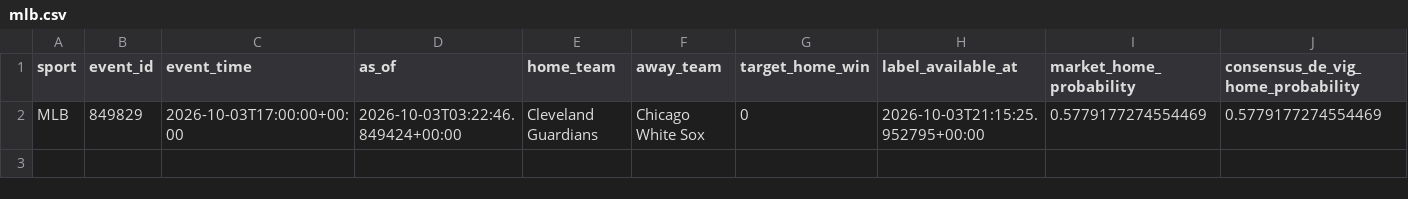
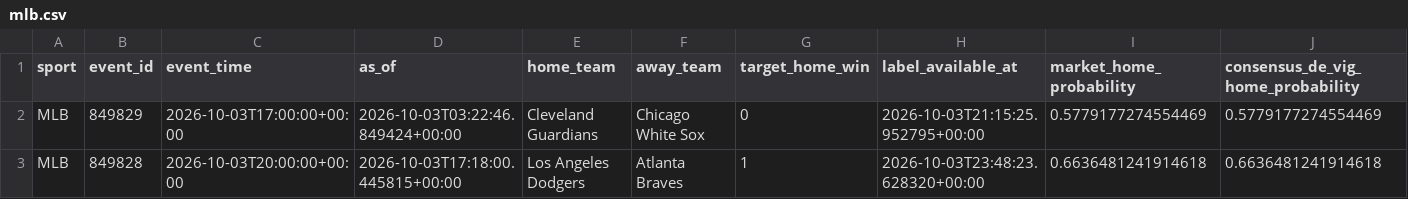
Before and after one commit to filthycashout/betp-app-, a CSV file: evidence/canonical/mlb.csv, drawn as a sheet; only a part is shown; rows hold the shown columns only; the diff names each change by its address in the sheet, - before the commit and + after, or states it on an @@ line.

```diff
--- a/evidence/canonical/mlb.csv
+++ b/evidence/canonical/mlb.csv
+row 3: MLB | 849828 | 2026-10-03T20:00:00+00:00 | 2026-10-03T17:18:00.445815+00:00 | Los Angeles Dodgers | Atlanta Braves | 1 | 2026-10-03T23:48:23.628320+00:00 | 0.6636481241914618 | 0.6636481241914618
```
Also changed, not shown: 9 other files.
